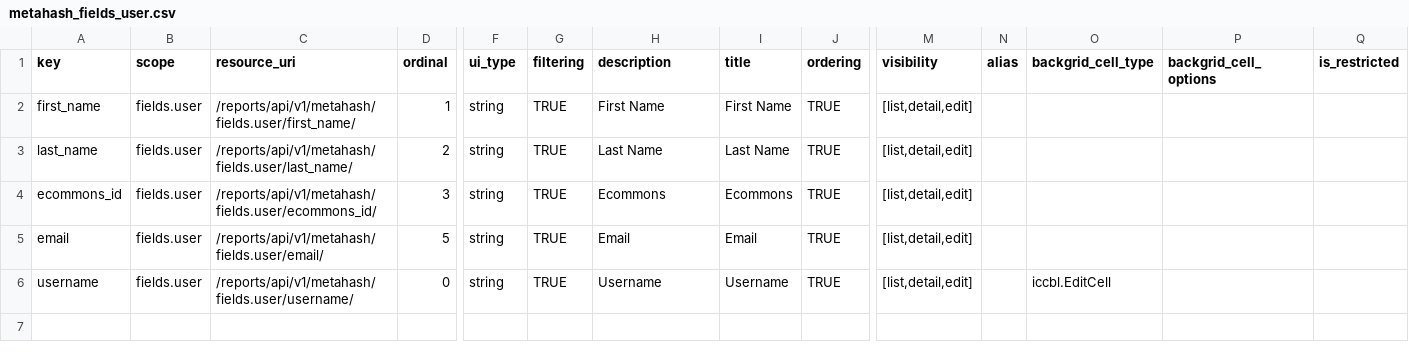
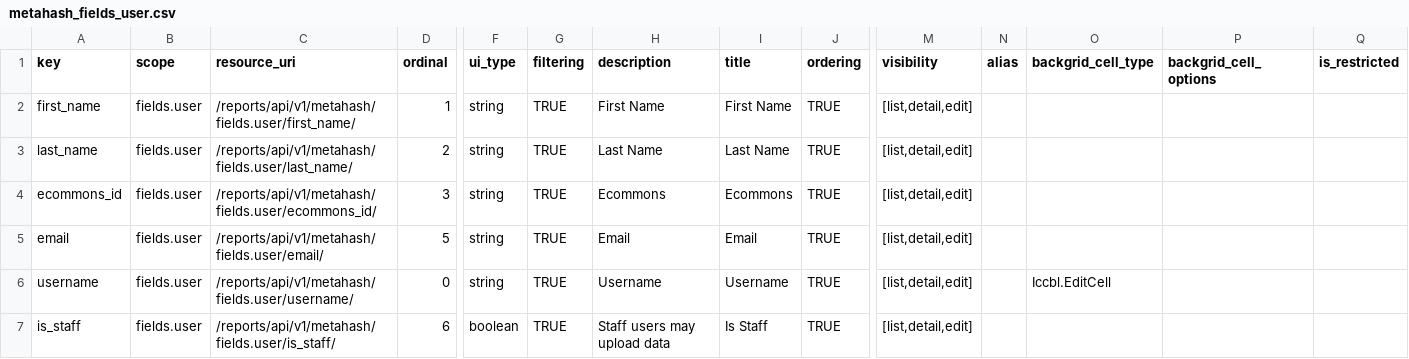
Before and after one commit to seanderickson/lims, a CSV file: reports/static/api_init/metahash_fields_user.csv, drawn as a sheet; only a part is shown, gaps mark what is left out; rows hold the shown columns only; the diff names each change by its address in the sheet, - before the commit and + after, or states it on an @@ line.

Commit message:
user updates checkpoint

```diff
--- a/reports/static/api_init/metahash_fields_user.csv
+++ b/reports/static/api_init/metahash_fields_user.csv
-O6 (backgrid_cell_type): iccbl.EditCell
+O6 (backgrid_cell_type): Iccbl.EditCell
+row 7: is_staff | fields.user | /reports/api/v1/metahash/fields.user/is_staff/ | 6 | boolean | TRUE | Staff users may upload data | Is Staff | TRUE | [list,detail,edit]
```
Also changed, not shown: 3 other files.
